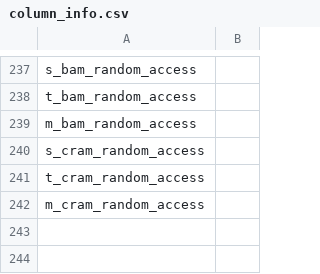
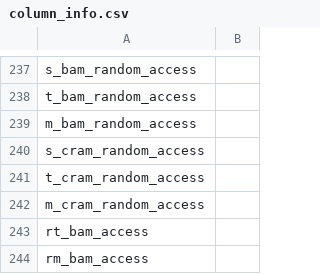
Before and after one commit to sagnikbanerjee15/Abridge_analysis_and_manuscript, a CSV file: column_info.csv, drawn as a sheet; only a part is shown, gaps mark what is left out; the diff names each change by its address in the sheet, - before the commit and + after, or states it on an @@ line.

```diff
--- a/column_info.csv
+++ b/column_info.csv
+row 243: rt_bam_access
+row 244: rm_bam_access
```
Also changed, not shown: all_info_prev.csv, 4 other files.
